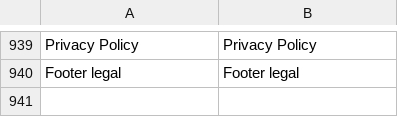
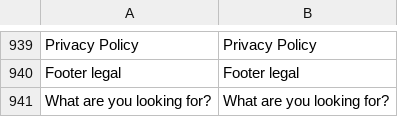
Before and after one commit to secomm-dev/slaunchpad, a CSV file: app/design/frontend/Secomm/launchpad/i18n/en_US.csv, drawn as a sheet; only a part is shown, gaps mark what is left out.

```diff
--- a/app/design/frontend/Secomm/launchpad/i18n/en_US.csv
+++ b/app/design/frontend/Secomm/launchpad/i18n/en_US.csv
@@ -940 +940,2 @@
 "Footer legal","Footer legal"
+"What are you looking for?","What are you looking for?"
```
Also changed, not shown: app/design/frontend/Secomm/launchpad/i18n/vi_VN.csv, 15 other files.
